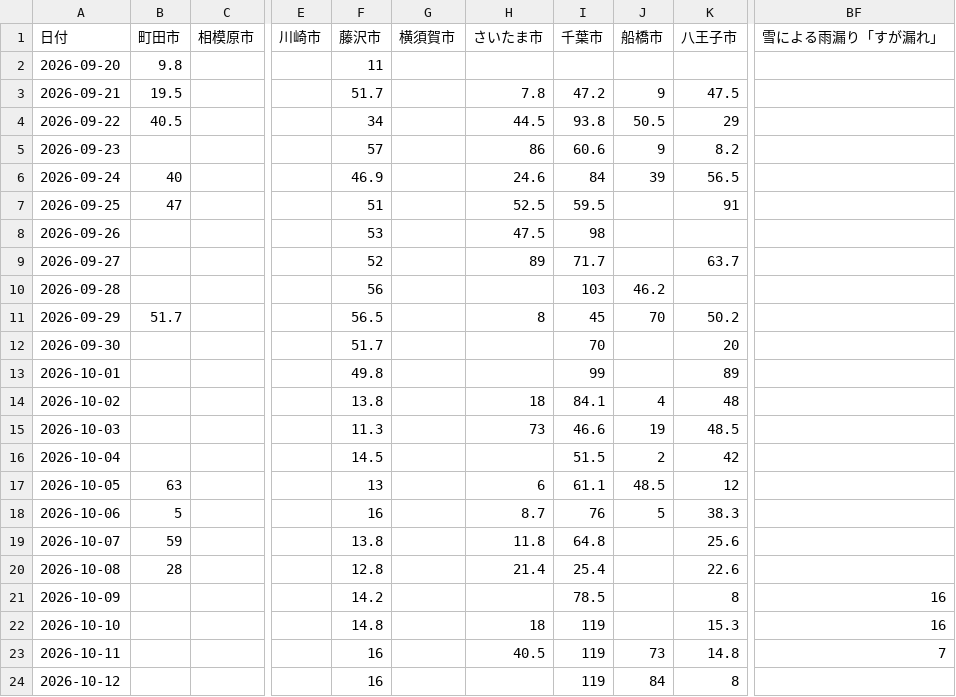
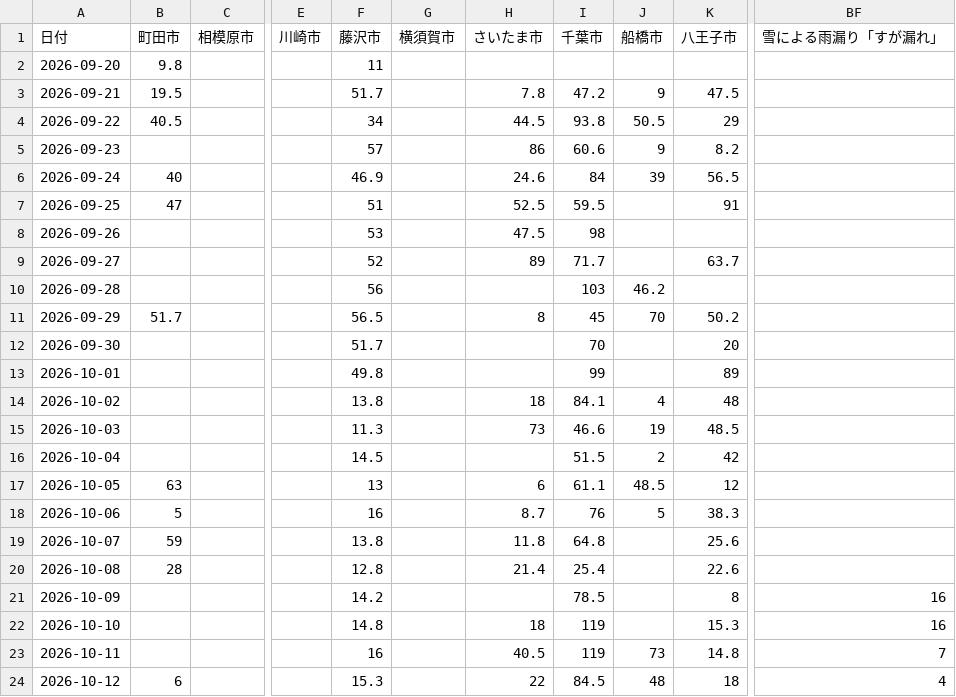
Before and after one commit to ramuda4151-ops/amamori-reform, a CSV file: reports/rank_matrix.csv, drawn as a sheet; only a part is shown, gaps mark what is left out; the diff names each change by its address in the sheet, - before the commit and + after, or states it on an @@ line.

```diff
--- a/reports/rank_matrix.csv
+++ b/reports/rank_matrix.csv
-B24 (町田市): (empty)
+B24 (町田市): 6
-F24 (藤沢市): 16
+F24 (藤沢市): 15.3
-H24 (さいたま市): (empty)
+H24 (さいたま市): 22
-I24 (千葉市): 119
+I24 (千葉市): 84.5
-J24 (船橋市): 84
+J24 (船橋市): 48
-K24 (八王子市): 8
+K24 (八王子市): 18
-BF24 (雪による雨漏り「すが漏れ」): (empty)
+BF24 (雪による雨漏り「すが漏れ」): 4
```
Also changed, not shown: reports/rank_history.csv, 1 other file.
